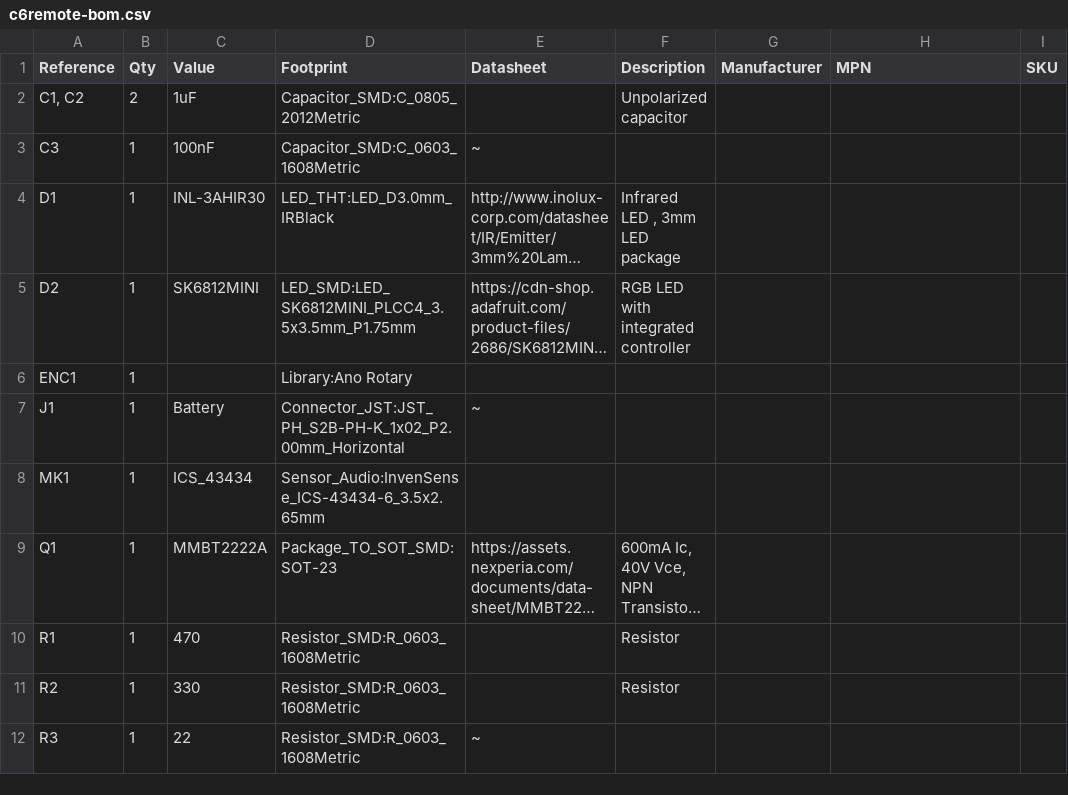
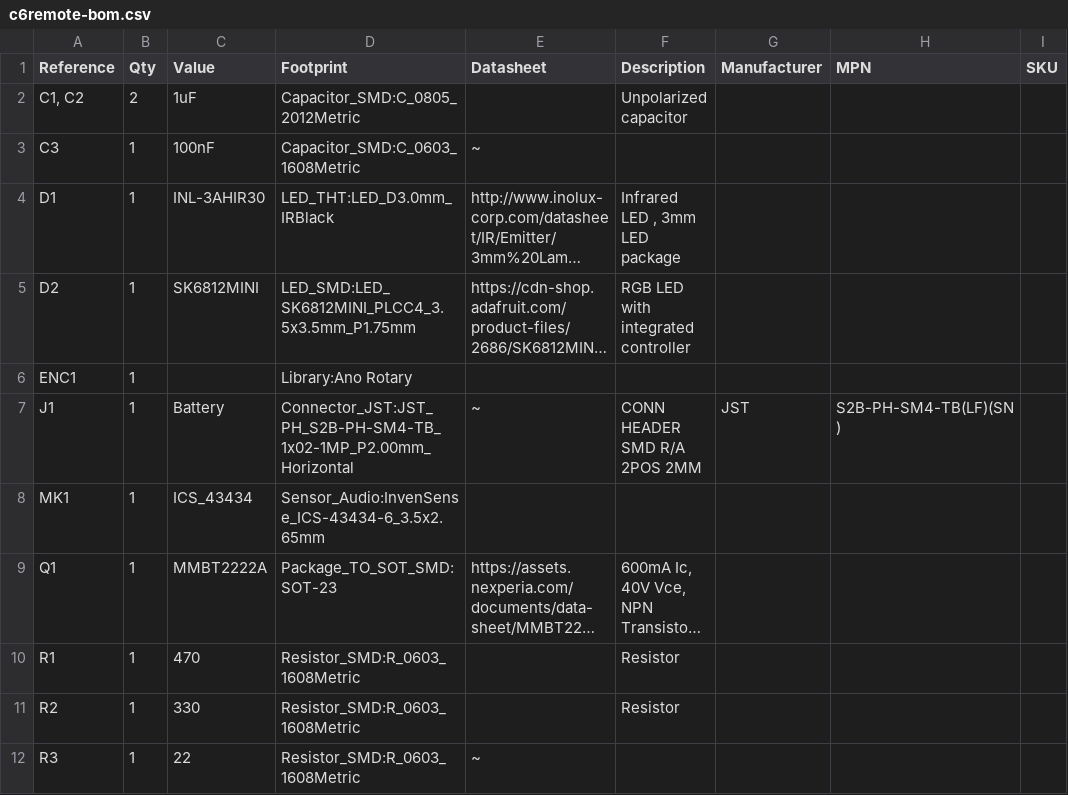
Before and after one commit to landonr/homething-c6, a CSV file: c6remote-kicad/export/c6remote-bom.csv, drawn as a sheet; only a part is shown; long unchanged cells end in ….

Commit message:
fix(J1): replace battery connector footprint with real SMD JST S2B-PH-SM4-TB(LF)(SN) (1x02-1MP horizontal) — prior embedded footprint was THT S2B-PH-K name with hand-converted SMD pads and no drills (fab flagged missing PTHs; true THT impossible, holes would short U1 pads 24/25 on F.Cu above); pads 1/2 land on existing BAT/GND track ends (52.9/54.9,155.7), MP anchors face interior, wire entry toward board center; add JST MPN/Manufacturer/Description fields to schematic+board for BOM sourcing; ERC 14 warns + DRC 0 errors 0 unconnected 14 parity = unchanged baseline

```diff
--- a/c6remote-kicad/export/c6remote-bom.csv
+++ b/c6remote-kicad/export/c6remote-bom.csv
@@ -6,3 +6,3 @@
 "ENC1","1","","Library:Ano Rotary","","","","",""
-"J1","1","Battery","Connector_JST:JST_PH_S2B-PH-K_1x02_P2.00mm_Horizontal","~","","","",""
+"J1","1","Battery","Connector_JST:JST_PH_S2B-PH-SM4-TB_1x02-1MP_P2.00mm_Horizontal","~","CONN HEADER SMD R/A 2POS 2MM","JST","S2B-PH-SM4-TB(LF)(SN)",""
 "MK1","1","ICS_43434","Sensor_Audio:InvenSense_ICS-43434-6_3.5x2.65mm","","","","",""
```
Also changed, not shown: c6remote-kicad/export/c6remote-pos.csv, 23 other files.
